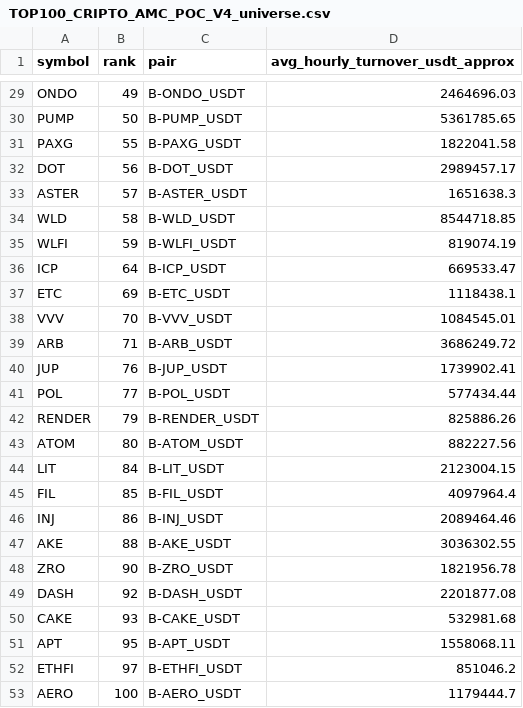
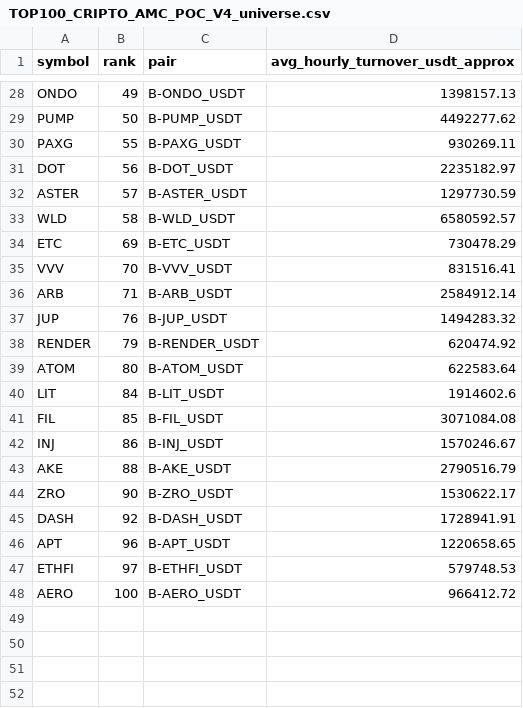
Before and after one commit to jharajesh1210/Guruji, a CSV file: TOP100_CRIPTO_AMC_POC_V4_universe.csv, drawn as a sheet; only a part is shown, gaps mark what is left out; removed rows and columns are numbered as before the commit, all else as after; the diff covers the shown part only; the diff names each change by its address in the sheet, - before the commit and + after, or states it on an @@ line.

```diff
--- a/TOP100_CRIPTO_AMC_POC_V4_universe.csv
+++ b/TOP100_CRIPTO_AMC_POC_V4_universe.csv
-D28 (avg_hourly_turnover_usdt_approx): 2464696.03
+D28 (avg_hourly_turnover_usdt_approx): 1398157.13
-D29 (avg_hourly_turnover_usdt_approx): 5361785.65
+D29 (avg_hourly_turnover_usdt_approx): 4492277.62
-D30 (avg_hourly_turnover_usdt_approx): 1822041.58
+D30 (avg_hourly_turnover_usdt_approx): 930269.11
-D31 (avg_hourly_turnover_usdt_approx): 2989457.17
+D31 (avg_hourly_turnover_usdt_approx): 2235182.97
-D32 (avg_hourly_turnover_usdt_approx): 1651638.3
+D32 (avg_hourly_turnover_usdt_approx): 1297730.59
-D33 (avg_hourly_turnover_usdt_approx): 8544718.85
+D33 (avg_hourly_turnover_usdt_approx): 6580592.57
-row 35: WLFI | 59 | B-WLFI_USDT | 819074.19
-row 36: ICP | 64 | B-ICP_USDT | 669533.47
-D34 (avg_hourly_turnover_usdt_approx): 1118438.1
+D34 (avg_hourly_turnover_usdt_approx): 730478.29
-D35 (avg_hourly_turnover_usdt_approx): 1084545.01
+D35 (avg_hourly_turnover_usdt_approx): 831516.41
-D36 (avg_hourly_turnover_usdt_approx): 3686249.72
+D36 (avg_hourly_turnover_usdt_approx): 2584912.14
-D37 (avg_hourly_turnover_usdt_approx): 1739902.41
+D37 (avg_hourly_turnover_usdt_approx): 1494283.32
-row 41: POL | 77 | B-POL_USDT | 577434.44
-D38 (avg_hourly_turnover_usdt_approx): 825886.26
+D38 (avg_hourly_turnover_usdt_approx): 620474.92
-D39 (avg_hourly_turnover_usdt_approx): 882227.56
+D39 (avg_hourly_turnover_usdt_approx): 622583.64
-D40 (avg_hourly_turnover_usdt_approx): 2123004.15
+D40 (avg_hourly_turnover_usdt_approx): 1914602.6
-D41 (avg_hourly_turnover_usdt_approx): 4097964.4
+D41 (avg_hourly_turnover_usdt_approx): 3071084.08
-D42 (avg_hourly_turnover_usdt_approx): 2089464.46
+D42 (avg_hourly_turnover_usdt_approx): 1570246.67
-D43 (avg_hourly_turnover_usdt_approx): 3036302.55
+D43 (avg_hourly_turnover_usdt_approx): 2790516.79
-D44 (avg_hourly_turnover_usdt_approx): 1821956.78
+D44 (avg_hourly_turnover_usdt_approx): 1530622.17
-D45 (avg_hourly_turnover_usdt_approx): 2201877.08
+D45 (avg_hourly_turnover_usdt_approx): 1728941.91
-row 50: CAKE | 93 | B-CAKE_USDT | 532981.68
-B46 (rank): 95
+B46 (rank): 96
-D46 (avg_hourly_turnover_usdt_approx): 1558068.11
+D46 (avg_hourly_turnover_usdt_approx): 1220658.65
-D47 (avg_hourly_turnover_usdt_approx): 851046.2
+D47 (avg_hourly_turnover_usdt_approx): 579748.53
-D48 (avg_hourly_turnover_usdt_approx): 1179444.7
+D48 (avg_hourly_turnover_usdt_approx): 966412.72
```
Also changed, not shown: 1 removed row and 26 edited cells elsewhere in this file, 1 other file.
